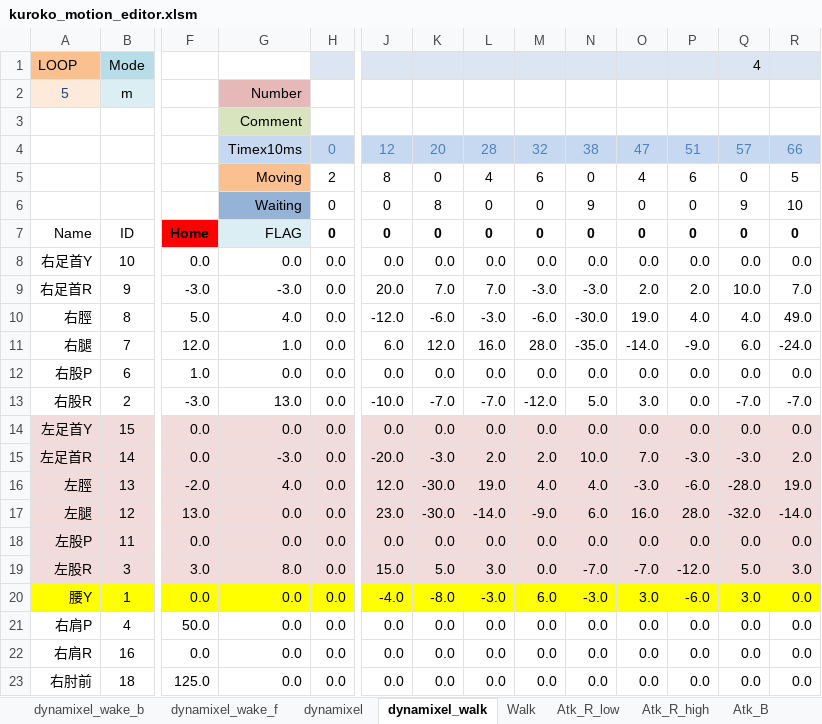
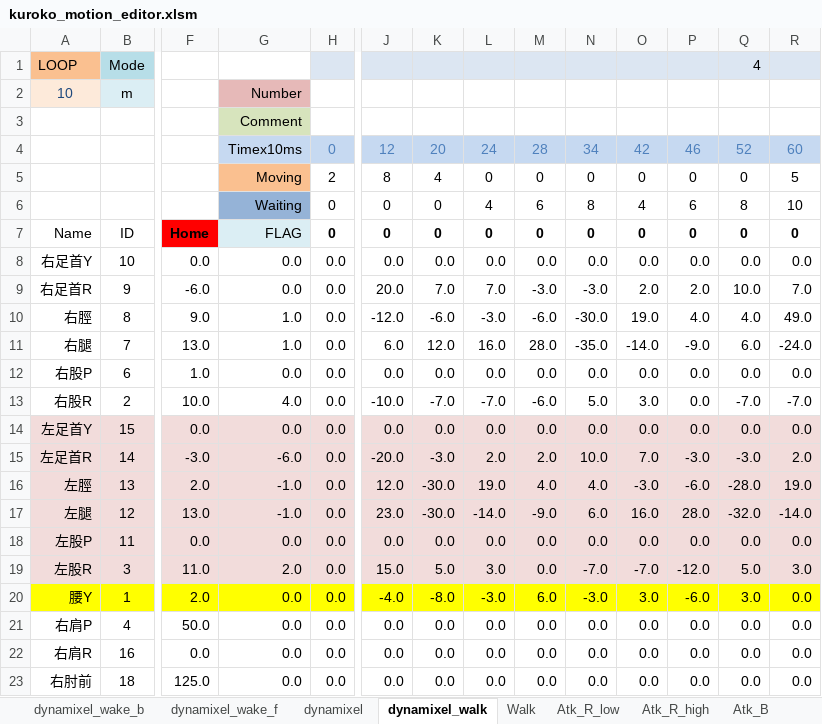
Before and after one commit to nyxrobotics/kuroko_excell, an Excel workbook: kuroko_motion_editor.xlsm, sheet dynamixel_walk, drawn as a sheet; only a part is shown, gaps mark what is left out; values as stored, in another font and other column widths than the file's, no borders; charts and pictures not drawn; removed rows and columns are numbered as before the commit, all else as after; rows hold the shown columns only; the diff names each change by its address in the sheet, - before the commit and + after, or states it on an @@ line.

Commit message:
Edit offset

```diff
--- a/kuroko_motion_editor.xlsm (sheet dynamixel_walk)
+++ b/kuroko_motion_editor.xlsm (sheet dynamixel_walk)
-A2: 5
+A2: 10
-row 4:  |  |  | Timex10ms | 0 | 12 | 20 | 28 | 32 | 38 | 47 | 51 | 57 | 66
+row 4:  |  |  | Timex10ms | 0 | 12 | 20 | 24 | 28 | 34 | 42 | 46 | 52 | 60
-K5: 0
+K5: 4
-L5: 4
+L5: 0
-M5: 6
+M5: 0
-O5: 4
+O5: 0
-P5: 6
+P5: 0
-K6: 8
+K6: 0
-L6: 0
+L6: 4
-M6: 0
+M6: 6
-N6: 9
+N6: 8
-O6: 0
+O6: 4
-P6: 0
+P6: 6
-Q6: 9
+Q6: 8
-F9: -3.0
+F9: -6.0
-G9: -3.0
+G9: 0.0
-F10: 5.0
+F10: 9.0
-G10: 4.0
+G10: 1.0
-F11: 12.0
+F11: 13.0
-F13: -3.0
+F13: 10.0
-G13: 13.0
+G13: 4.0
-M13: -12.0
+M13: -6.0
-F15: 0.0
+F15: -3.0
-G15: -3.0
+G15: -6.0
-F16: -2.0
+F16: 2.0
-G16: 4.0
+G16: -1.0
-G17: 0.0
+G17: -1.0
-F19: 3.0
+F19: 11.0
-G19: 8.0
+G19: 2.0
-F20: 0.0
+F20: 2.0
```
